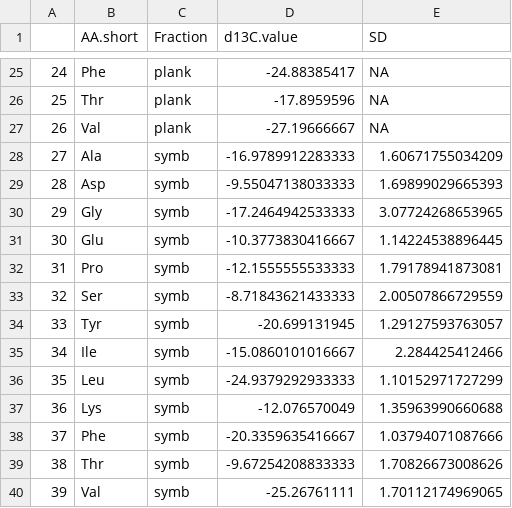
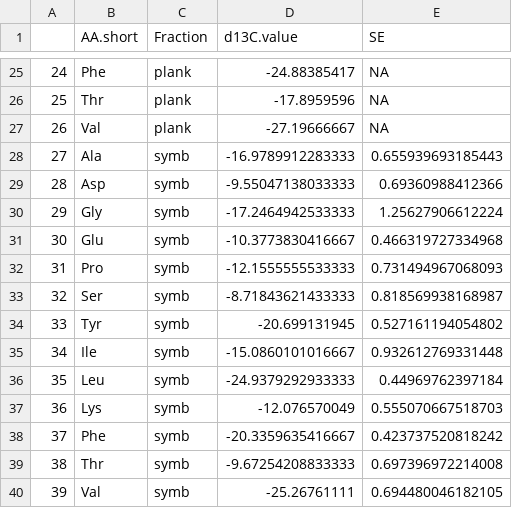
Before and after one commit to cbwall/CSIA-corals, a CSV file: output/d13C.mean.frac.csv, drawn as a sheet; only a part is shown, gaps mark what is left out; the diff covers the shown part only.

```diff
--- a/output/d13C.mean.frac.csv
+++ b/output/d13C.mean.frac.csv
@@ -1 +1 @@
-"","AA.short","Fraction","d13C.value","SD"
+"","AA.short","Fraction","d13C.value","SE"
@@ -27,14 +27,14 @@
 "26","Val","plank",-27.19666667,NA
-"27","Ala","symb",-16.9789912283333,1.60671755034209
-"28","Asp","symb",-9.55047138033333,1.69899029665393
-"29","Gly","symb",-17.2464942533333,3.07724268653965
-"30","Glu","symb",-10.3773830416667,1.14224538896445
-"31","Pro","symb",-12.1555555533333,1.79178941873081
-"32","Ser","symb",-8.71843621433333,2.00507866729559
-"33","Tyr","symb",-20.699131945,1.29127593763057
-"34","Ile","symb",-15.0860101016667,2.284425412466
-"35","Leu","symb",-24.9379292933333,1.10152971727299
-"36","Lys","symb",-12.076570049,1.35963990660688
-"37","Phe","symb",-20.3359635416667,1.03794071087666
-"38","Thr","symb",-9.67254208833333,1.70826673008626
-"39","Val","symb",-25.26761111,1.70112174969065
+"27","Ala","symb",-16.9789912283333,0.655939693185443
+"28","Asp","symb",-9.55047138033333,0.69360988412366
+"29","Gly","symb",-17.2464942533333,1.25627906612224
+"30","Glu","symb",-10.3773830416667,0.466319727334968
+"31","Pro","symb",-12.1555555533333,0.731494967068093
+"32","Ser","symb",-8.71843621433333,0.818569938168987
+"33","Tyr","symb",-20.699131945,0.527161194054802
+"34","Ile","symb",-15.0860101016667,0.932612769331448
+"35","Leu","symb",-24.9379292933333,0.44969762397184
+"36","Lys","symb",-12.076570049,0.555070667518703
+"37","Phe","symb",-20.3359635416667,0.423737520818242
+"38","Thr","symb",-9.67254208833333,0.697396972214008
+"39","Val","symb",-25.26761111,0.694480046182105
```
Also changed, not shown: 13 edited cells elsewhere in this file, output/perman.C.csv, output/perman.N.csv, 27 other files.
